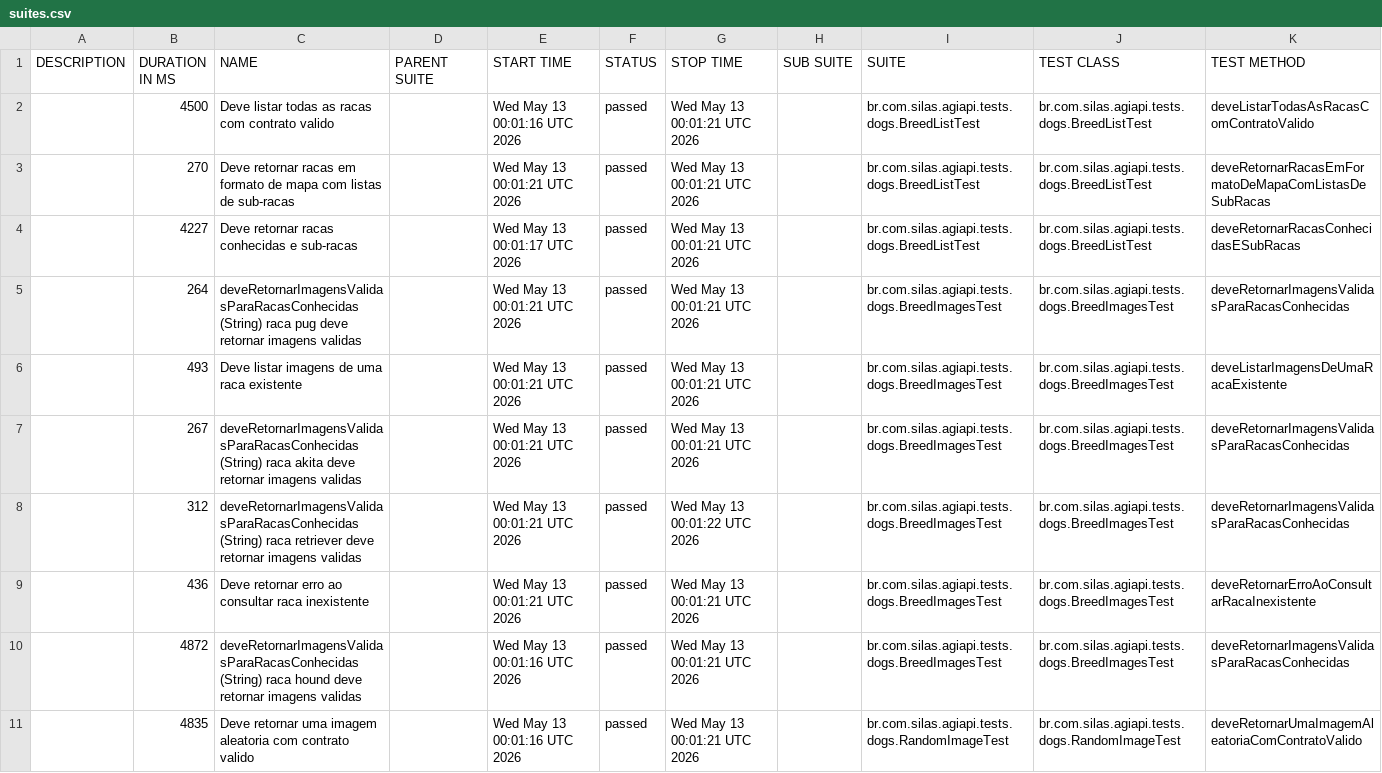
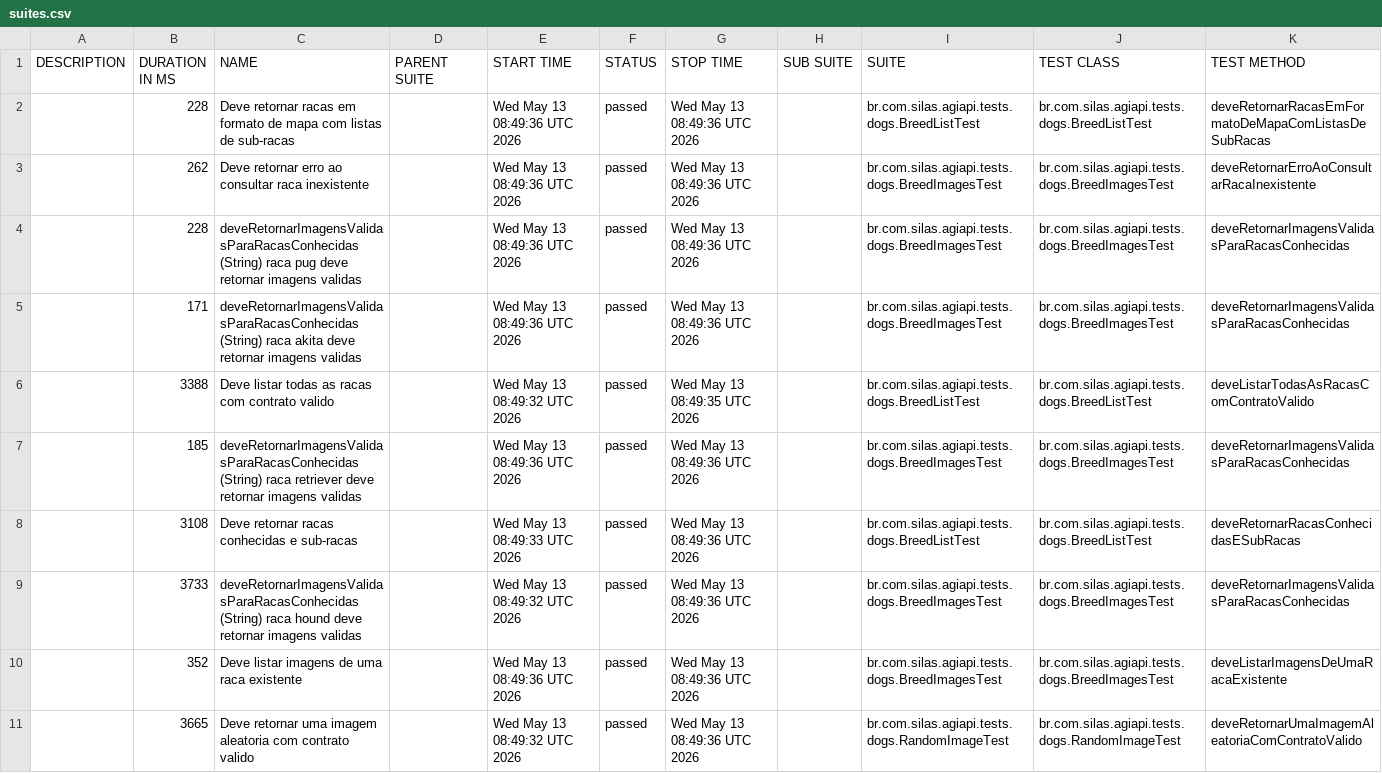
Before and after one commit to silasmarques/agi-api, a CSV file: data/suites.csv, drawn as a sheet; removed rows and columns are numbered as before the commit, all else as after; the diff names each change by its address in the sheet, - before the commit and + after, or states it on an @@ line.

```diff
--- a/data/suites.csv
+++ b/data/suites.csv
-row 2:  | 4500 | Deve listar todas as racas com contrato valido |  | Wed May 13 00:01:16 UTC 2026 | passed | Wed May 13 00:01:21 UTC 2026 |  | br.com.silas.agiapi.tests.dogs.BreedListTest | br.com.silas.agiapi.tests.dogs.BreedListTest | deveListarTodasAsRacasComContratoValido
-B2 (DURATION IN MS): 270
+B2 (DURATION IN MS): 228
-E2 (START TIME): Wed May 13 00:01:21 UTC 2026
+E2 (START TIME): Wed May 13 08:49:36 UTC 2026
-G2 (STOP TIME): Wed May 13 00:01:21 UTC 2026
+G2 (STOP TIME): Wed May 13 08:49:36 UTC 2026
-row 4:  | 4227 | Deve retornar racas conhecidas e sub-racas |  | Wed May 13 00:01:17 UTC 2026 | passed | Wed May 13 00:01:21 UTC 2026 |  | br.com.silas.agiapi.tests.dogs.BreedListTest | br.com.silas.agiapi.tests.dogs.BreedListTest | deveRetornarRacasConhecidasESubRacas
+row 3:  | 262 | Deve retornar erro ao consultar raca inexistente |  | Wed May 13 08:49:36 UTC 2026 | passed | Wed May 13 08:49:36 UTC 2026 |  | br.com.silas.agiapi.tests.dogs.BreedImagesTest | br.com.silas.agiapi.tests.dogs.BreedImagesTest | deveRetornarErroAoConsultarRacaInexistente
-B4 (DURATION IN MS): 264
+B4 (DURATION IN MS): 228
-E4 (START TIME): Wed May 13 00:01:21 UTC 2026
+E4 (START TIME): Wed May 13 08:49:36 UTC 2026
-G4 (STOP TIME): Wed May 13 00:01:21 UTC 2026
+G4 (STOP TIME): Wed May 13 08:49:36 UTC 2026
-row 6:  | 493 | Deve listar imagens de uma raca existente |  | Wed May 13 00:01:21 UTC 2026 | passed | Wed May 13 00:01:21 UTC 2026 |  | br.com.silas.agiapi.tests.dogs.BreedImagesTest | br.com.silas.agiapi.tests.dogs.BreedImagesTest | deveListarImagensDeUmaRacaExistente
-B5 (DURATION IN MS): 267
+B5 (DURATION IN MS): 171
-E5 (START TIME): Wed May 13 00:01:21 UTC 2026
+E5 (START TIME): Wed May 13 08:49:36 UTC 2026
-G5 (STOP TIME): Wed May 13 00:01:21 UTC 2026
+G5 (STOP TIME): Wed May 13 08:49:36 UTC 2026
+row 6:  | 3388 | Deve listar todas as racas com contrato valido |  | Wed May 13 08:49:32 UTC 2026 | passed | Wed May 13 08:49:35 UTC 2026 |  | br.com.silas.agiapi.tests.dogs.BreedListTest | br.com.silas.agiapi.tests.dogs.BreedListTest | deveListarTodasAsRacasComContratoValido
-B7 (DURATION IN MS): 312
+B7 (DURATION IN MS): 185
-E7 (START TIME): Wed May 13 00:01:21 UTC 2026
+E7 (START TIME): Wed May 13 08:49:36 UTC 2026
-G7 (STOP TIME): Wed May 13 00:01:22 UTC 2026
+G7 (STOP TIME): Wed May 13 08:49:36 UTC 2026
-row 9:  | 436 | Deve retornar erro ao consultar raca inexistente |  | Wed May 13 00:01:21 UTC 2026 | passed | Wed May 13 00:01:21 UTC 2026 |  | br.com.silas.agiapi.tests.dogs.BreedImagesTest | br.com.silas.agiapi.tests.dogs.BreedImagesTest | deveRetornarErroAoConsultarRacaInexistente
+row 8:  | 3108 | Deve retornar racas conhecidas e sub-racas |  | Wed May 13 08:49:33 UTC 2026 | passed | Wed May 13 08:49:36 UTC 2026 |  | br.com.silas.agiapi.tests.dogs.BreedListTest | br.com.silas.agiapi.tests.dogs.BreedListTest | deveRetornarRacasConhecidasESubRacas
-B9 (DURATION IN MS): 4872
+B9 (DURATION IN MS): 3733
-E9 (START TIME): Wed May 13 00:01:16 UTC 2026
+E9 (START TIME): Wed May 13 08:49:32 UTC 2026
-G9 (STOP TIME): Wed May 13 00:01:21 UTC 2026
+G9 (STOP TIME): Wed May 13 08:49:36 UTC 2026
+row 10:  | 352 | Deve listar imagens de uma raca existente |  | Wed May 13 08:49:36 UTC 2026 | passed | Wed May 13 08:49:36 UTC 2026 |  | br.com.silas.agiapi.tests.dogs.BreedImagesTest | br.com.silas.agiapi.tests.dogs.BreedImagesTest | deveListarImagensDeUmaRacaExistente
-B11 (DURATION IN MS): 4835
+B11 (DURATION IN MS): 3665
-E11 (START TIME): Wed May 13 00:01:16 UTC 2026
+E11 (START TIME): Wed May 13 08:49:32 UTC 2026
-G11 (STOP TIME): Wed May 13 00:01:21 UTC 2026
+G11 (STOP TIME): Wed May 13 08:49:36 UTC 2026
```
Also changed, not shown: 54 other files.
